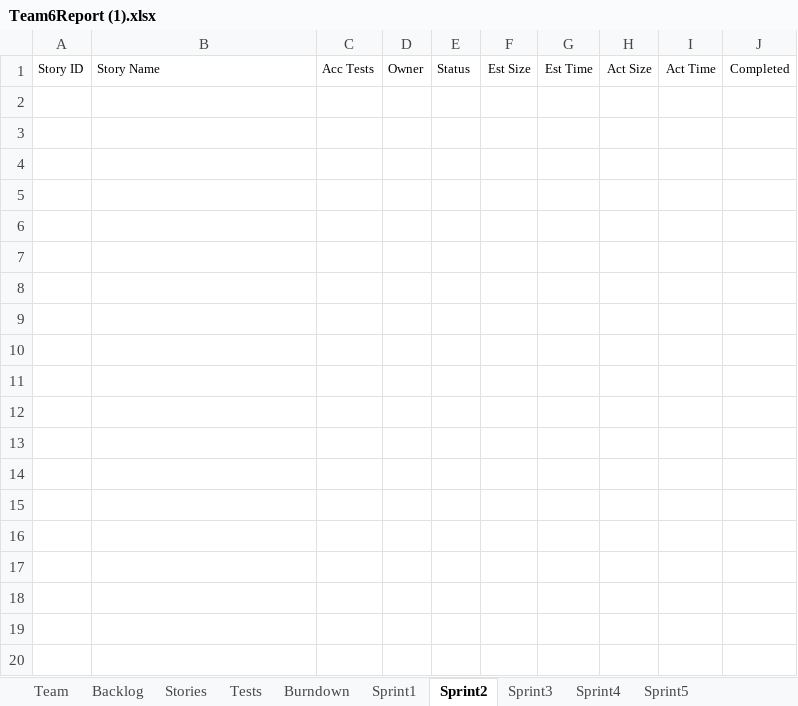
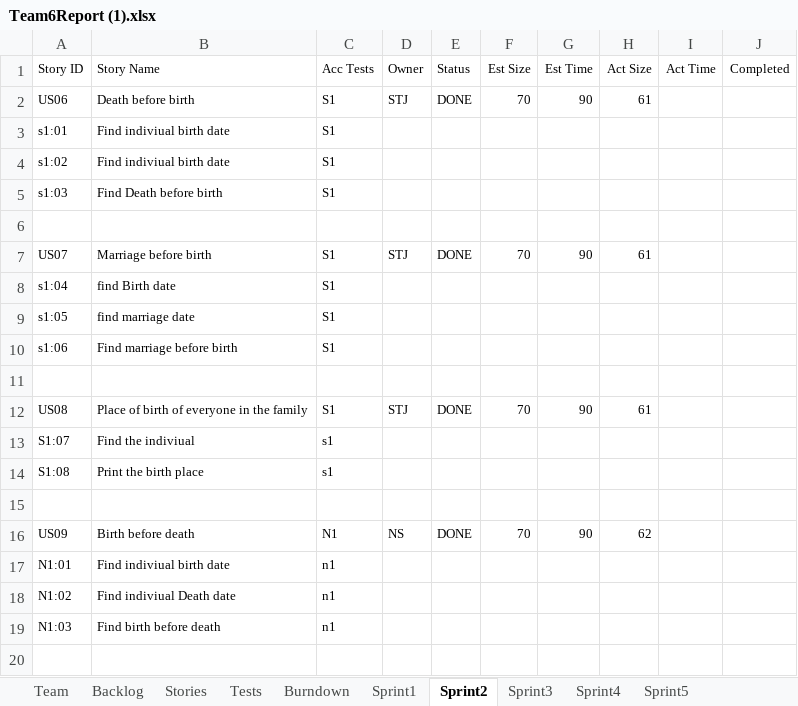
Before and after one commit to Sandesh1491/CS555Group6, an Excel workbook: Team6Report (1).xlsx, sheet Sprint2, drawn as a sheet; only a part is shown; values as stored, in another font and other column widths than the file's, no borders; the diff covers the shown part only; the diff names each change by its address in the sheet, - before the commit and + after, or states it on an @@ line.

```diff
--- a/Team6Report (1).xlsx (sheet Sprint2)
+++ b/Team6Report (1).xlsx (sheet Sprint2)
+row 2: US06 | Death before birth | S1 | STJ | DONE | 70 | 90 | 61
+row 3: s1:01 | Find indiviual birth date | S1
+row 4: s1:02 | Find indiviual birth date | S1
+row 5: s1:03 | Find Death before birth | S1
+row 6: (empty)
+row 7: US07 | Marriage before birth | S1 | STJ | DONE | 70 | 90 | 61
+row 8: s1:04 | find Birth date | S1
+row 9: s1:05 | find marriage date | S1
+row 10: s1:06 | Find marriage before birth | S1
+row 11: (empty)
+row 12: US08 | Place of birth of everyone in the family | S1 | STJ | DONE | 70 | 90 | 61
+row 13: S1:07 | Find the indiviual | s1
+row 14: S1:08 | Print the birth place | s1
+row 15: (empty)
+row 16: US09 | Birth before death | N1 | NS | DONE | 70 | 90 | 62
+row 17: N1:01 | Find indiviual birth date | n1
+row 18: N1:02 | Find indiviual Death date | n1
+row 19: N1:03 | Find birth before death | n1
+row 20: (empty)
```
Also changed, not shown: 23 added rows elsewhere in this sheet, sheet Backlog, sheet Tests, sheet Stories, sheet Burndown, sheet Sprint3, charts or pictures.
